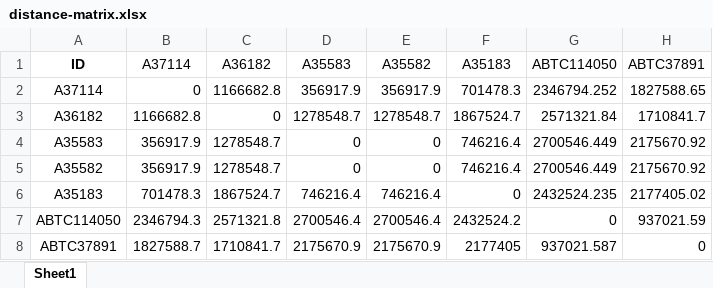
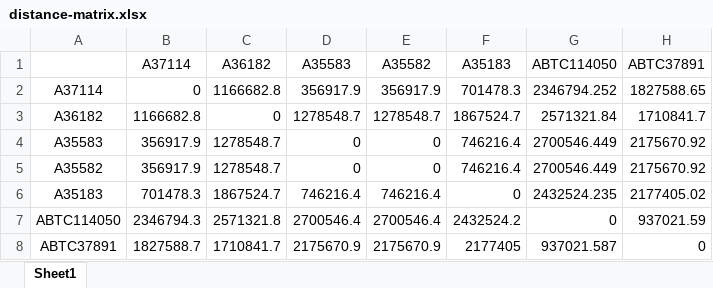
Before and after one commit to Elroy-Au/Malurus-pop-gen-honours, an Excel workbook: distance-matrix.xlsx, sheet Sheet1, drawn as a sheet; only a part is shown; values as stored, in another font and other column widths than the file's, no borders; the diff names each change by its address in the sheet, - before the commit and + after, or states it on an @@ line.

Commit message:
Added distance matrices.

```diff
--- a/distance-matrix.xlsx (sheet Sheet1)
+++ b/distance-matrix.xlsx (sheet Sheet1)
-A1: ID
+A1: (empty)
```
Also changed, not shown: 1 other file.
